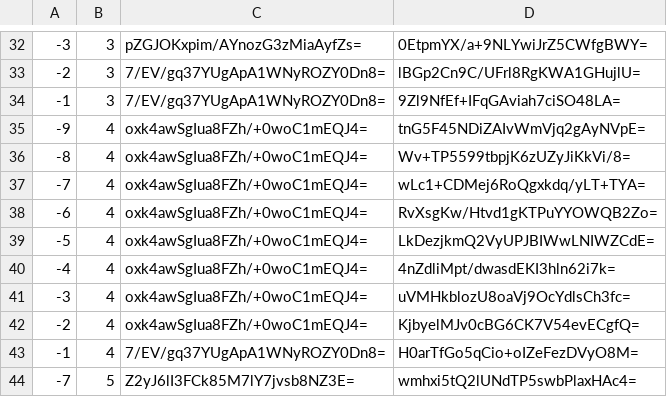
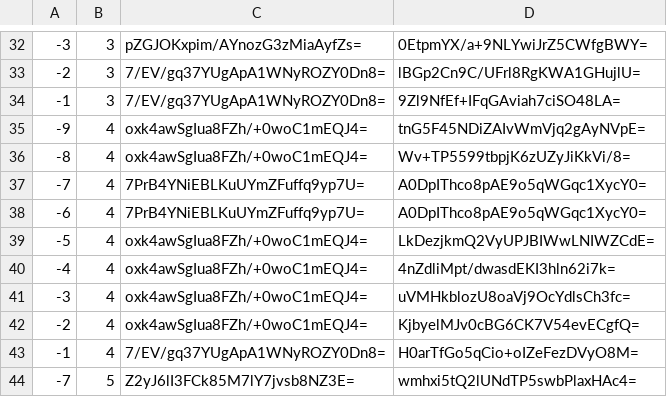
Before and after one commit to counterfitninja/chilled-overworld, a CSV file: tiles/zoom.-1/metadata/k.-1.0.csv, drawn as a sheet; only a part is shown, gaps mark what is left out.

```diff
--- a/tiles/zoom.-1/metadata/k.-1.0.csv
+++ b/tiles/zoom.-1/metadata/k.-1.0.csv
@@ -36,4 +36,4 @@
 -8,4,oxk4awSgIua8FZh/+0woC1mEQJ4=,Wv+TP5599tbpjK6zUZyJiKkVi/8=
--7,4,oxk4awSgIua8FZh/+0woC1mEQJ4=,wLc1+CDMej6RoQgxkdq/yLT+TYA=
--6,4,oxk4awSgIua8FZh/+0woC1mEQJ4=,RvXsgKw/Htvd1gKTPuYYOWQB2Zo=
+-7,4,7PrB4YNiEBLKuUYmZFuffq9yp7U=,A0DpIThco8pAE9o5qWGqc1XycY0=
+-6,4,7PrB4YNiEBLKuUYmZFuffq9yp7U=,A0DpIThco8pAE9o5qWGqc1XycY0=
 -5,4,oxk4awSgIua8FZh/+0woC1mEQJ4=,LkDezjkmQ2VyUPJBIWwLNIWZCdE=
```
Also changed, not shown: tiles/zoom.-2/metadata/k.-1.0.csv, tiles/zoom.-3/metadata/k.-1.0.csv, 12 other files.
